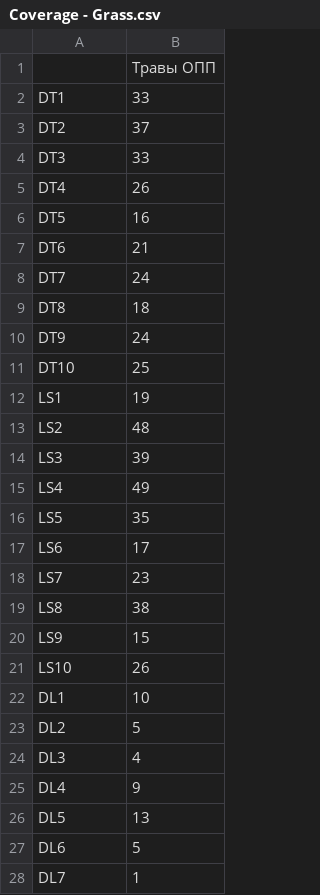
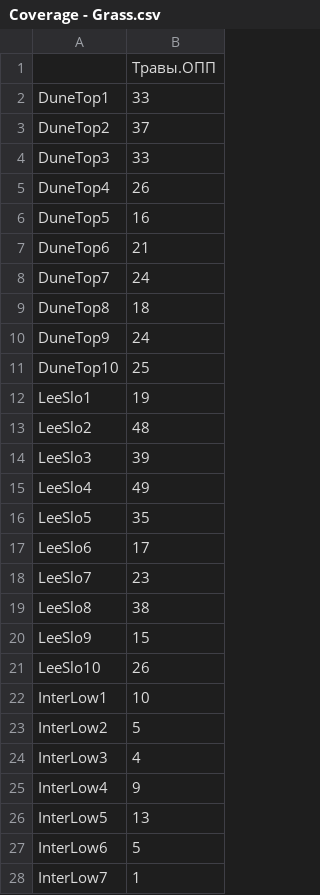
Before and after one commit to Salavatulin/Nadym_analisys_code, a CSV file: analisys_code_botany/Coverage - Grass.csv, drawn as a sheet; only a part is shown; the diff covers the shown part only.

```diff
--- a/analisys_code_botany/Coverage - Grass.csv
+++ b/analisys_code_botany/Coverage - Grass.csv
@@ -1,28 +1,28 @@
-,Травы ОПП
-DT1,33
-DT2,37
-DT3,33
-DT4,26
-DT5,16
-DT6,21
-DT7,24
-DT8,18
-DT9,24
-DT10,25
-LS1,19
-LS2,48
-LS3,39
-LS4,49
-LS5,35
-LS6,17
-LS7,23
-LS8,38
-LS9,15
-LS10,26
-DL1,10
-DL2,5
-DL3,4
-DL4,9
-DL5,13
-DL6,5
-DL7,1
+"","Травы.ОПП"
+"DuneTop1",33
+"DuneTop2",37
+"DuneTop3",33
+"DuneTop4",26
+"DuneTop5",16
+"DuneTop6",21
+"DuneTop7",24
+"DuneTop8",18
+"DuneTop9",24
+"DuneTop10",25
+"LeeSlo1",19
+"LeeSlo2",48
+"LeeSlo3",39
+"LeeSlo4",49
+"LeeSlo5",35
+"LeeSlo6",17
+"LeeSlo7",23
+"LeeSlo8",38
+"LeeSlo9",15
+"LeeSlo10",26
+"InterLow1",10
+"InterLow2",5
+"InterLow3",4
+"InterLow4",9
+"InterLow5",13
+"InterLow6",5
+"InterLow7",1
```
Also changed, not shown: 43 edited cells elsewhere in this file, analisys_code_botany/Coverage - Lichn.csv, analisys_code_botany/Coverage - Moss.csv, 3 other files.
